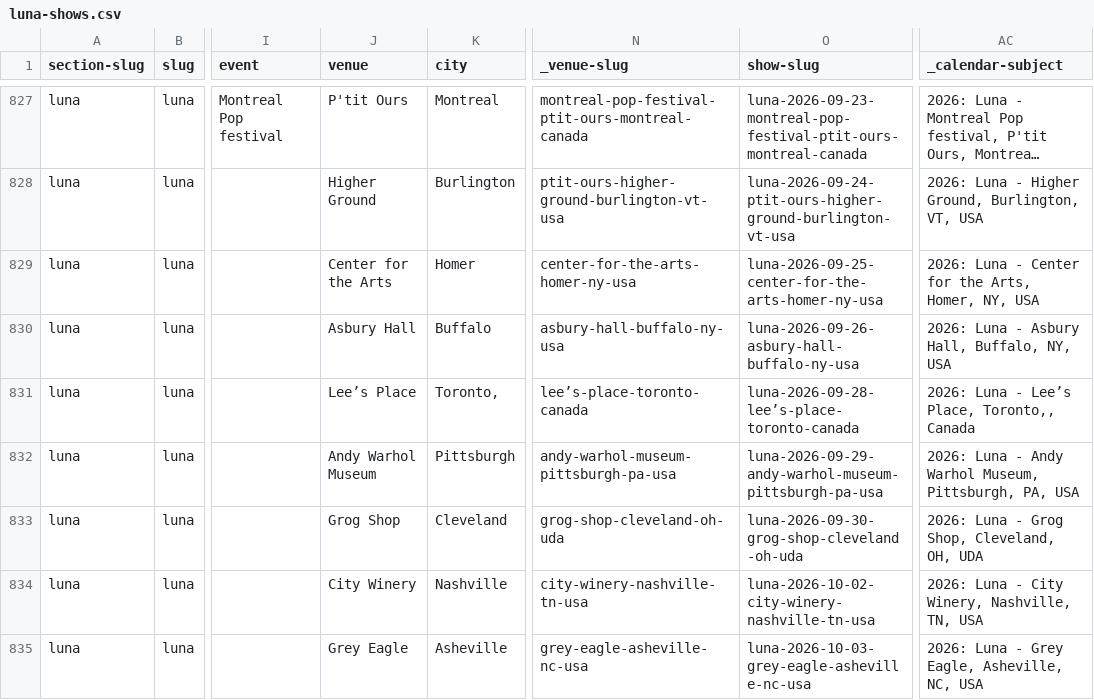
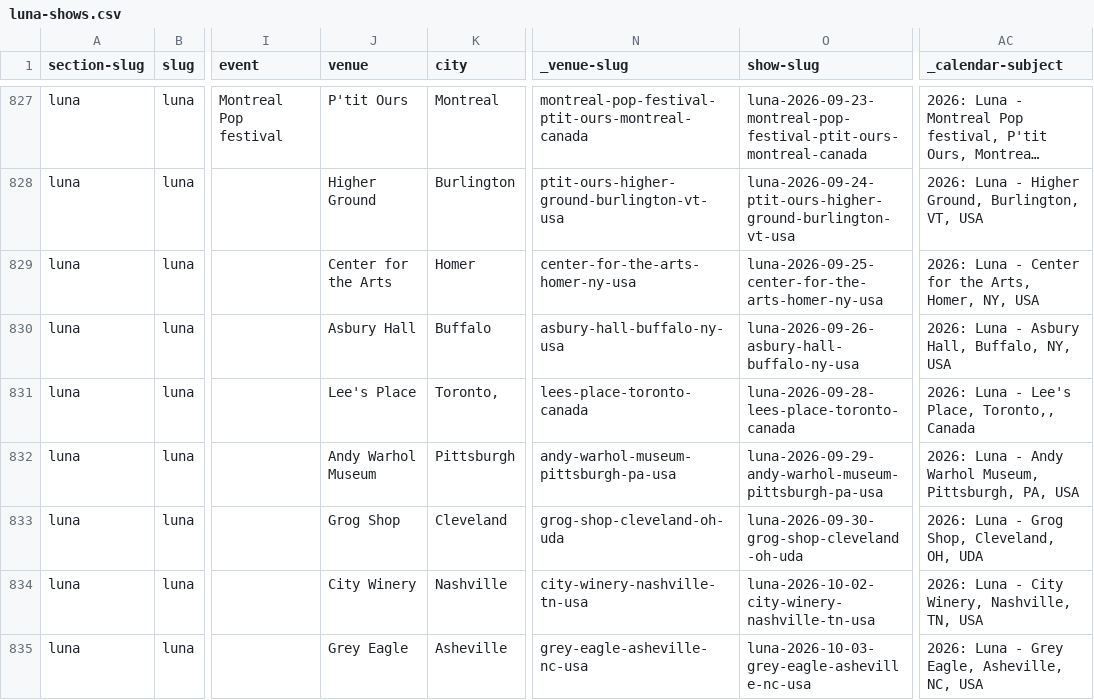
Before and after one commit to grange85/ahfow-database, a CSV file: _data/gigography/luna-shows.csv, drawn as a sheet; only a part is shown, gaps mark what is left out; long unchanged cells end in …; the diff names each change by its address in the sheet, - before the commit and + after, or states it on an @@ line.

Commit message:
Update 2 file(s): luna-shows.csv, upcoming-shows.csv

```diff
--- a/_data/gigography/luna-shows.csv
+++ b/_data/gigography/luna-shows.csv
-J831 (venue): Lee’s Place
+J831 (venue): Lee's Place
-N831 (_venue-slug): lee’s-place-toronto-canada
+N831 (_venue-slug): lees-place-toronto-canada
-O831 (show-slug): luna-2026-09-28-lee’s-place-toronto-canada
+O831 (show-slug): luna-2026-09-28-lees-place-toronto-canada
-AC831 (_calendar-subject): 2026: Luna - Lee’s Place, Toronto,, Canada
+AC831 (_calendar-subject): 2026: Luna - Lee's Place, Toronto,, Canada
```
Also changed, not shown: _data/gigography/upcoming-shows.csv.
